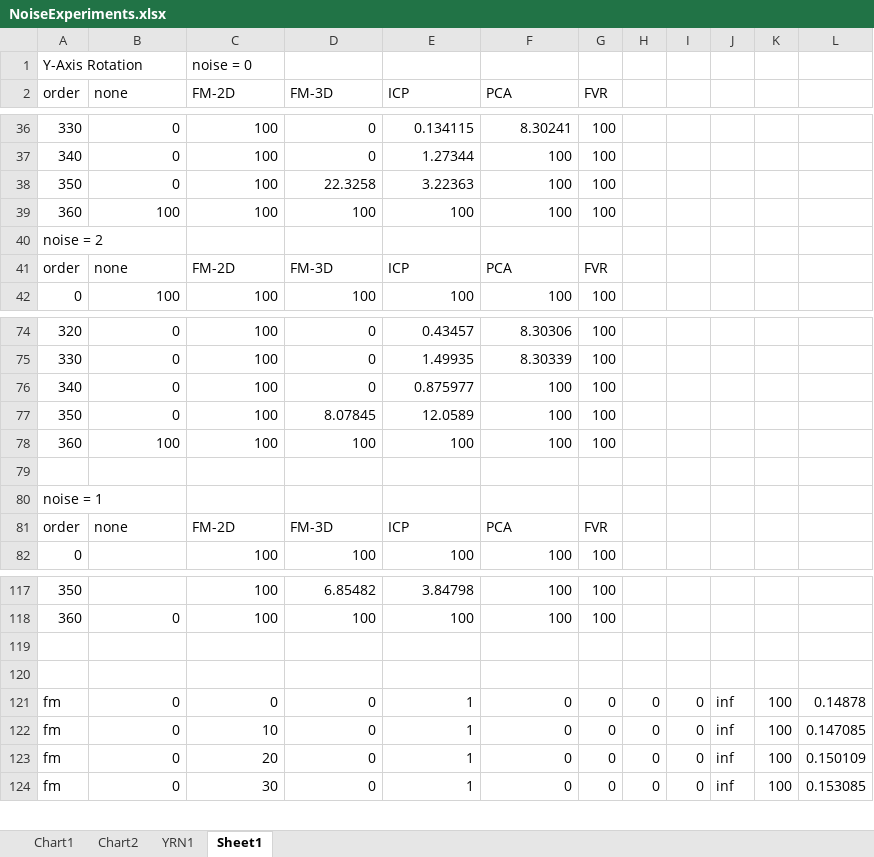
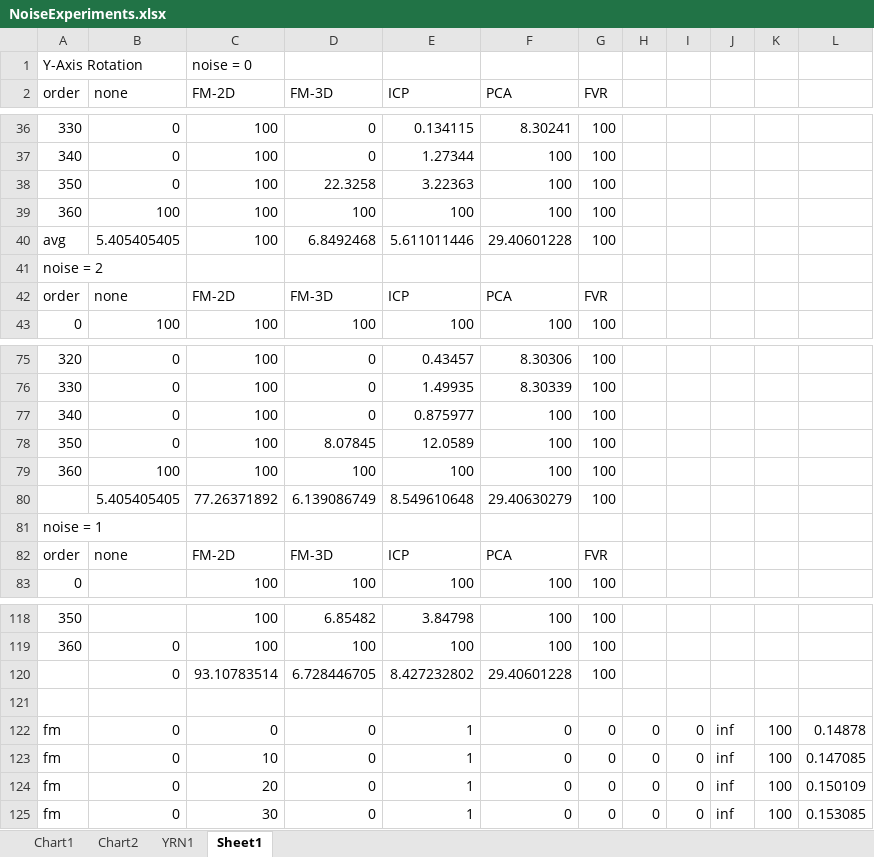
Before and after one commit to lukes611/phdThesis, an Excel workbook: results/NoiseExperiments.xlsx, sheet Sheet1, drawn as a sheet; only a part is shown, gaps mark what is left out; values as stored, in another font and other column widths than the file's, no borders; charts and pictures not drawn; addresses are those after the commit; the diff names each change by its address in the sheet, - before the commit and + after, or states it on an @@ line.

Commit message:
adding stats to results

```diff
--- a/results/NoiseExperiments.xlsx (sheet Sheet1)
+++ b/results/NoiseExperiments.xlsx (sheet Sheet1)
+row 40: avg | 5.405405405 | 100 | 6.8492468 | 5.611011446 | 29.40601228 | 100
-row 80: (empty)
+row 80:  | 5.405405405 | 77.26371892 | 6.139086749 | 8.549610648 | 29.40630279 | 100
-row 120: (empty)
+row 120:  | 0 | 93.10783514 | 6.728446705 | 8.427232802 | 29.40601228 | 100
```
Also changed, not shown: formulas that keep their value, charts or pictures.
